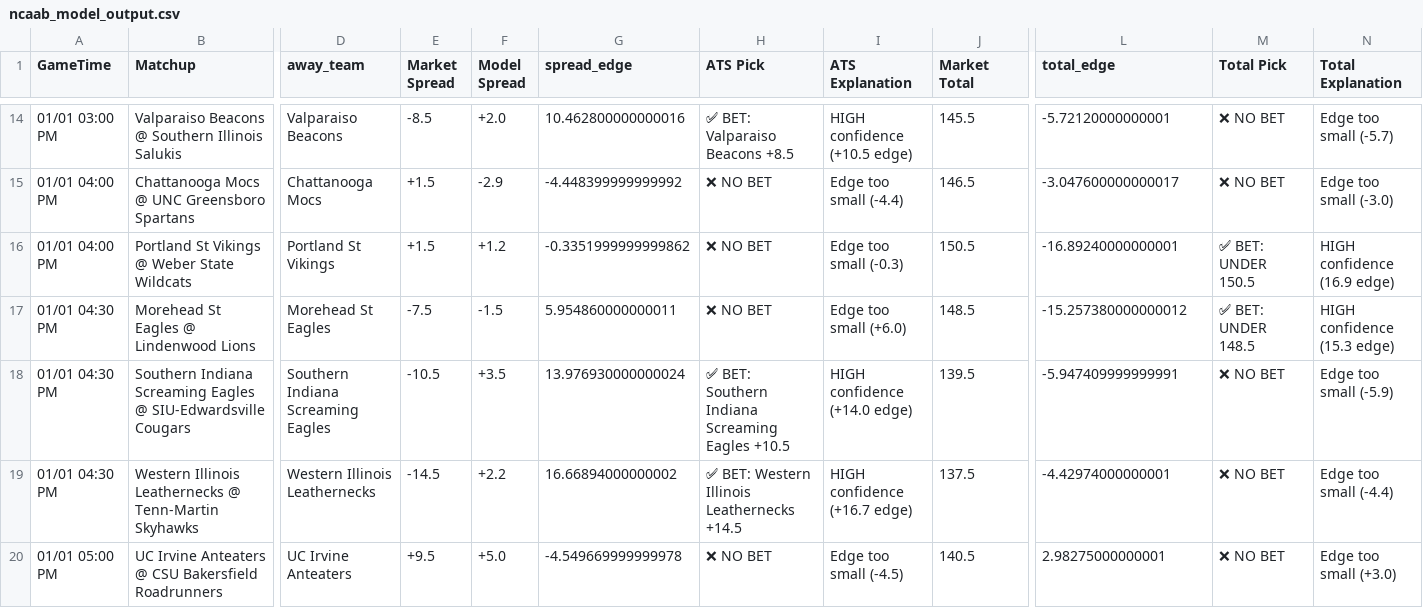
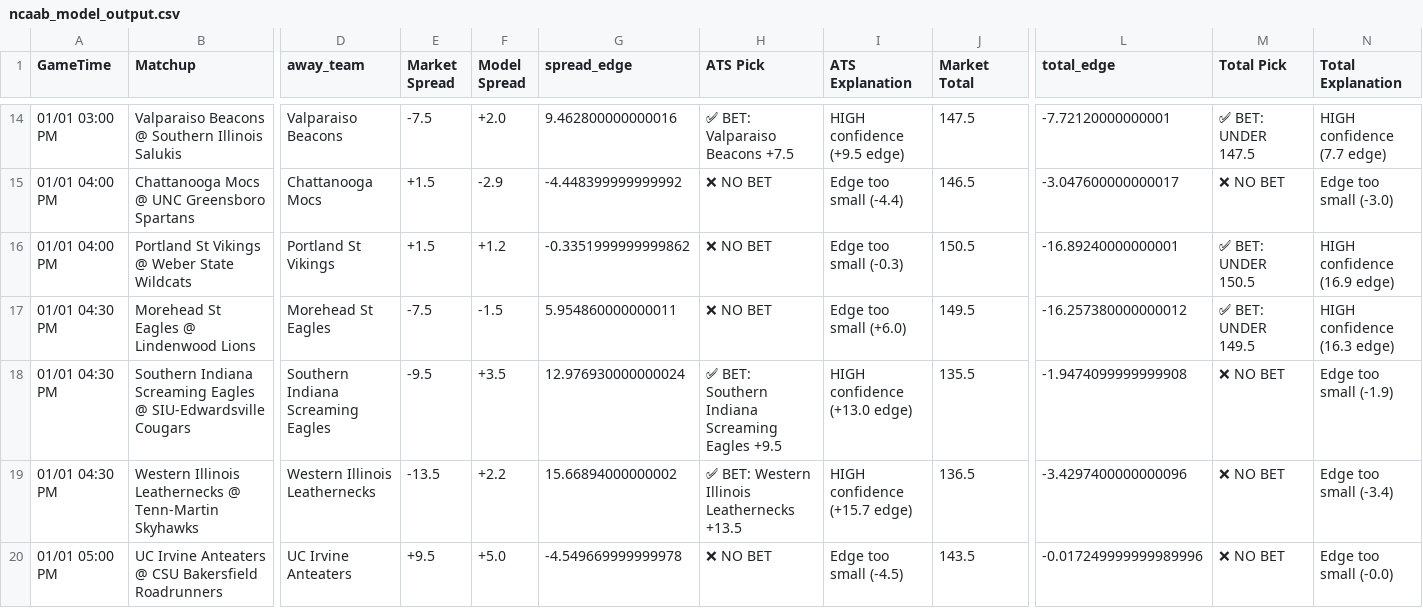
Before and after one commit to BangLetsGetIt/NBA-NCAA-Betting-Models, a CSV file: ncaa/ncaab_model_output.csv, drawn as a sheet; only a part is shown, gaps mark what is left out; the diff covers the shown part only; the diff names each change by its address in the sheet, - before the commit and + after, or states it on an @@ line.

```diff
--- a/ncaa/ncaab_model_output.csv
+++ b/ncaa/ncaab_model_output.csv
-E14 (Market Spread): -8.5
+E14 (Market Spread): -7.5
-G14 (spread_edge): 10.462800000000016
+G14 (spread_edge): 9.462800000000016
-H14 (ATS Pick): ✅ BET: Valparaiso Beacons +8.5
+H14 (ATS Pick): ✅ BET: Valparaiso Beacons +7.5
-I14 (ATS Explanation): HIGH confidence (+10.5 edge)
+I14 (ATS Explanation): HIGH confidence (+9.5 edge)
-J14 (Market Total): 145.5
+J14 (Market Total): 147.5
-L14 (total_edge): -5.72120000000001
+L14 (total_edge): -7.72120000000001
-M14 (Total Pick): ❌ NO BET
+M14 (Total Pick): ✅ BET: UNDER 147.5
-N14 (Total Explanation): Edge too small (-5.7)
+N14 (Total Explanation): HIGH confidence (7.7 edge)
-J17 (Market Total): 148.5
+J17 (Market Total): 149.5
-L17 (total_edge): -15.257380000000012
+L17 (total_edge): -16.257380000000012
-M17 (Total Pick): ✅ BET: UNDER 148.5
+M17 (Total Pick): ✅ BET: UNDER 149.5
-N17 (Total Explanation): HIGH confidence (15.3 edge)
+N17 (Total Explanation): HIGH confidence (16.3 edge)
-E18 (Market Spread): -10.5
+E18 (Market Spread): -9.5
-G18 (spread_edge): 13.976930000000024
+G18 (spread_edge): 12.976930000000024
-H18 (ATS Pick): …Screaming Eagles +10.5
+H18 (ATS Pick): …Screaming Eagles +9.5
-I18 (ATS Explanation): HIGH confidence (+14.0 edge)
+I18 (ATS Explanation): HIGH confidence (+13.0 edge)
-J18 (Market Total): 139.5
+J18 (Market Total): 135.5
-L18 (total_edge): -5.947409999999991
+L18 (total_edge): -1.9474099999999908
-N18 (Total Explanation): Edge too small (-5.9)
+N18 (Total Explanation): Edge too small (-1.9)
-E19 (Market Spread): -14.5
+E19 (Market Spread): -13.5
-G19 (spread_edge): 16.66894000000002
+G19 (spread_edge): 15.66894000000002
-H19 (ATS Pick): ✅ BET: Western Illinois Leathernecks +14.5
+H19 (ATS Pick): ✅ BET: Western Illinois Leathernecks +13.5
-I19 (ATS Explanation): HIGH confidence (+16.7 edge)
+I19 (ATS Explanation): HIGH confidence (+15.7 edge)
-J19 (Market Total): 137.5
+J19 (Market Total): 136.5
-L19 (total_edge): -4.42974000000001
+L19 (total_edge): -3.4297400000000096
-N19 (Total Explanation): Edge too small (-4.4)
+N19 (Total Explanation): Edge too small (-3.4)
-J20 (Market Total): 140.5
+J20 (Market Total): 143.5
-L20 (total_edge): 2.98275000000001
+L20 (total_edge): -0.017249999999989996
-N20 (Total Explanation): Edge too small (+3.0)
+N20 (Total Explanation): Edge too small (-0.0)
```
Also changed, not shown: 142 edited cells elsewhere in this file, 3 other files.
